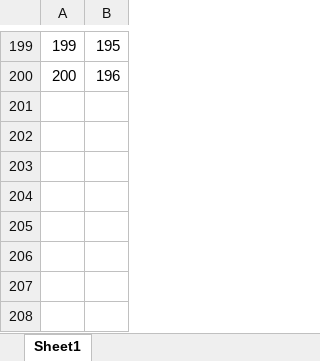
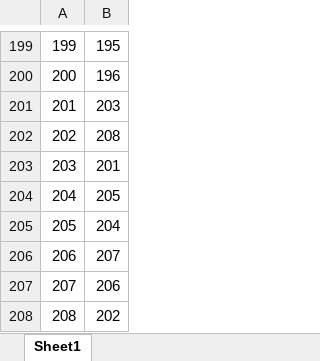
Before and after one commit to psadil/cfs_fg, an Excel workbook: cfs_allExpts/afc_shortStudyLists/stimPairings.xlsx, sheet Sheet1, drawn as a sheet; only a part is shown, gaps mark what is left out; values as stored, in another font and other column widths than the file's, no borders; the diff names each change by its address in the sheet, - before the commit and + after, or states it on an @@ line.

```diff
--- a/cfs_allExpts/afc_shortStudyLists/stimPairings.xlsx (sheet Sheet1)
+++ b/cfs_allExpts/afc_shortStudyLists/stimPairings.xlsx (sheet Sheet1)
+row 201: 201 | 203
+row 202: 202 | 208
+row 203: 203 | 201
+row 204: 204 | 205
+row 205: 205 | 204
+row 206: 206 | 207
+row 207: 207 | 206
+row 208: 208 | 202
```
Also changed, not shown: 29 other files.
